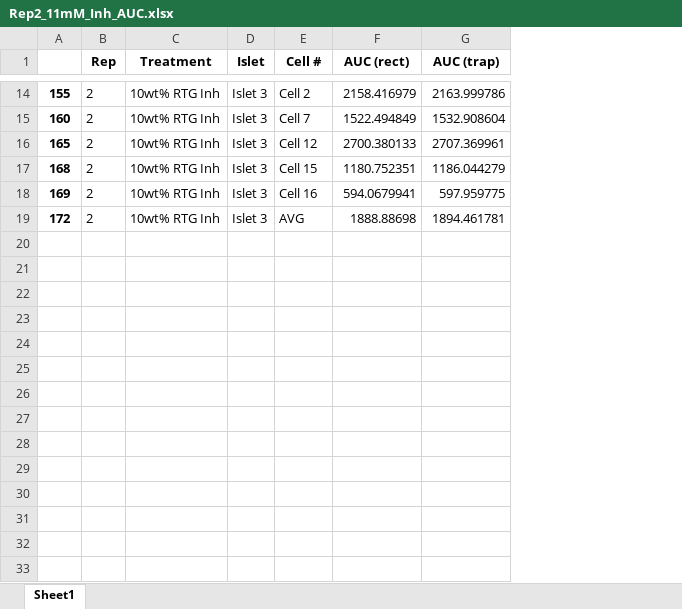
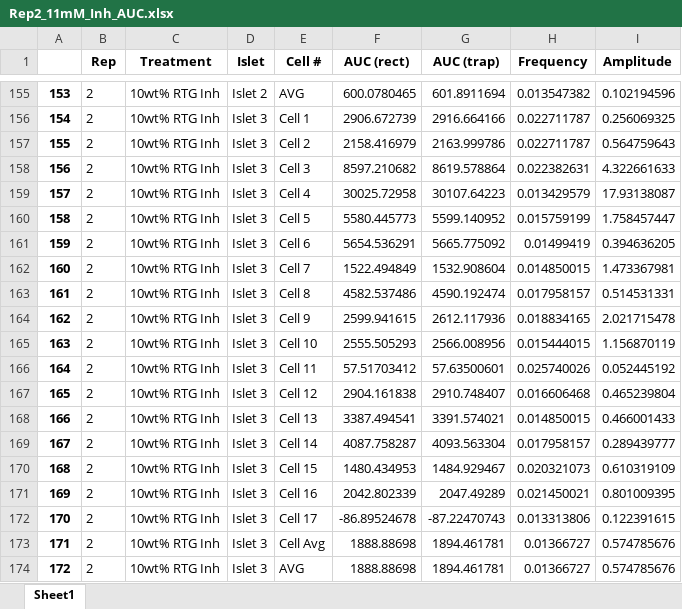
Before and after one commit to s-morrall/Calucium-Analysis, an Excel workbook: Refined_Program/Report_Inh/Rep2_11mM_Inh_AUC.xlsx, sheet Sheet1, drawn as a sheet; only a part is shown, gaps mark what is left out; values as stored, in another font and other column widths than the file's, no borders; removed rows and columns are numbered as before the commit, all else as after; the diff covers the shown part only; the diff names each change by its address in the sheet, - before the commit and + after, or states it on an @@ line.

```diff
--- a/Refined_Program/Report_Inh/Rep2_11mM_Inh_AUC.xlsx (sheet Sheet1)
+++ b/Refined_Program/Report_Inh/Rep2_11mM_Inh_AUC.xlsx (sheet Sheet1)
-column A, rows 14-19: 155 | 160 | 165 | 168 | 169 | 172
+column A, row 157: 155; row 162: 160; row 167: 165; rows 170-171: 168 | 169; row 174: 172
+column H (Frequency), row 157: 0.022711787; row 162: 0.014850015; row 167: 0.016606468; rows 170-171: 0.020321073 | 0.021450021; row 174: 0.01366727
+column I (Amplitude), row 157: 0.564759643; row 162: 1.473367981; row 167: 0.465239804; rows 170-171: 0.610319109 | 0.801009395; row 174: 0.574785676
+row 155: 153 | 2 | 10wt% RTG Inh | Islet 2 | AVG | 600.0780465 | 601.8911694 | 0.013547382 | 0.102194596
+row 156: 154 | 2 | 10wt% RTG Inh | Islet 3 | Cell 1 | 2906.672739 | 2916.664166 | 0.022711787 | 0.256069325
+row 158: 156 | 2 | 10wt% RTG Inh | Islet 3 | Cell 3 | 8597.210682 | 8619.578864 | 0.022382631 | 4.322661633
+row 159: 157 | 2 | 10wt% RTG Inh | Islet 3 | Cell 4 | 30025.72958 | 30107.64223 | 0.013429579 | 17.93138087
+row 160: 158 | 2 | 10wt% RTG Inh | Islet 3 | Cell 5 | 5580.445773 | 5599.140952 | 0.015759199 | 1.758457447
+row 161: 159 | 2 | 10wt% RTG Inh | Islet 3 | Cell 6 | 5654.536291 | 5665.775092 | 0.01499419 | 0.394636205
+row 163: 161 | 2 | 10wt% RTG Inh | Islet 3 | Cell 8 | 4582.537486 | 4590.192474 | 0.017958157 | 0.514531331
+row 164: 162 | 2 | 10wt% RTG Inh | Islet 3 | Cell 9 | 2599.941615 | 2612.117936 | 0.018834165 | 2.021715478
+row 165: 163 | 2 | 10wt% RTG Inh | Islet 3 | Cell 10 | 2555.505293 | 2566.008956 | 0.015444015 | 1.156870119
+row 166: 164 | 2 | 10wt% RTG Inh | Islet 3 | Cell 11 | 57.51703412 | 57.63500601 | 0.025740026 | 0.052445192
-F167 (AUC (rect)): 2700.380133
+F167 (AUC (rect)): 2904.161838
-G167 (AUC (trap)): 2707.369961
+G167 (AUC (trap)): 2910.748407
+row 168: 166 | 2 | 10wt% RTG Inh | Islet 3 | Cell 13 | 3387.494541 | 3391.574021 | 0.014850015 | 0.466001433
+row 169: 167 | 2 | 10wt% RTG Inh | Islet 3 | Cell 14 | 4087.758287 | 4093.563304 | 0.017958157 | 0.289439777
-F170 (AUC (rect)): 1180.752351
+F170 (AUC (rect)): 1480.434953
-G170 (AUC (trap)): 1186.044279
+G170 (AUC (trap)): 1484.929467
-F171 (AUC (rect)): 594.0679941
+F171 (AUC (rect)): 2042.802339
-G171 (AUC (trap)): 597.959775
+G171 (AUC (trap)): 2047.49289
+row 172: 170 | 2 | 10wt% RTG Inh | Islet 3 | Cell 17 | -86.89524678 | -87.22470743 | 0.013313806 | 0.122391615
+row 173: 171 | 2 | 10wt% RTG Inh | Islet 3 | Cell Avg | 1888.88698 | 1894.461781 | 0.01366727 | 0.574785676
```
Also changed, not shown: 141 added rows and 6 edited cells elsewhere in this sheet, Refined_Program/Report/All_Reps_11mM_Amp_Freq.xlsx, Refined_Program/Report/Rep1_11mM_Amp_Freq.xlsx, 50 other files.
